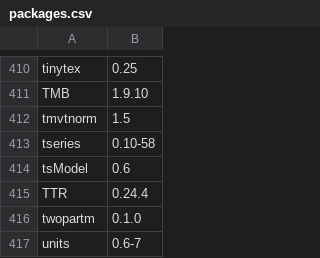
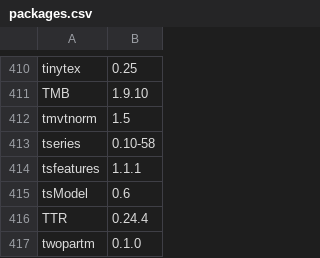
Before and after one commit to opensafely-core/r-docker, a CSV file: packages.csv, drawn as a sheet; only a part is shown, gaps mark what is left out; the shorter side is filled out with more unchanged rows; the diff names each change by its address in the sheet, - before the commit and + after, or states it on an @@ line.

Commit message:
just add-package tsfeatures

```diff
--- a/packages.csv
+++ b/packages.csv
+row 414: tsfeatures | 1.1.1
```
Also changed, not shown: 1 other file.
